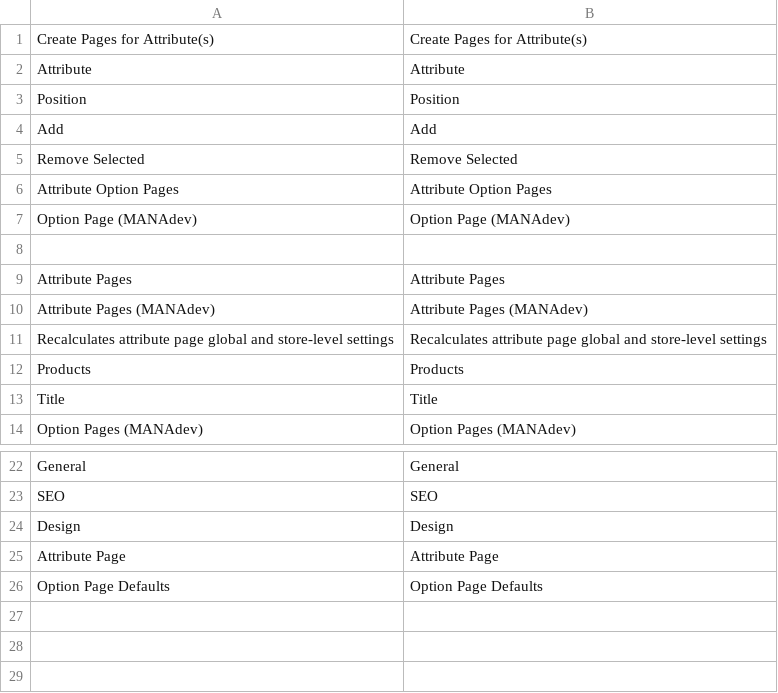
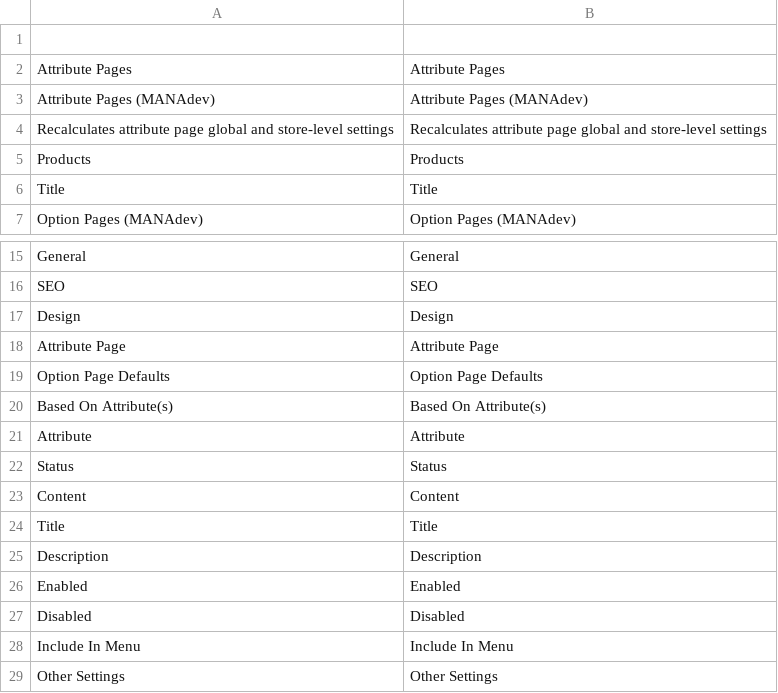
Before and after one commit to osmianski/manadev-magento, a CSV file: extensions/Mana/AttributePage/translate.csv, drawn as a sheet; only a part is shown, gaps mark what is left out.

Commit message:
Attribute pages: attribute and general tabs

```diff
--- a/extensions/Mana/AttributePage/translate.csv
+++ b/extensions/Mana/AttributePage/translate.csv
@@ -1,8 +1 @@
-"Create Pages for Attribute(s)","Create Pages for Attribute(s)"
-"Attribute","Attribute"
-"Position","Position"
-"Add","Add"
-"Remove Selected","Remove Selected"
-"Attribute Option Pages","Attribute Option Pages"
-"Option Page (MANAdev)","Option Page (MANAdev)"
 
@@ -26 +19,11 @@
 "Option Page Defaults","Option Page Defaults"
+"Based On Attribute(s)","Based On Attribute(s)"
+"Attribute","Attribute"
+"Status","Status"
+"Content","Content"
+"Title","Title"
+"Description","Description"
+"Enabled","Enabled"
+"Disabled","Disabled"
+"Include In Menu","Include In Menu"
+"Other Settings","Other Settings"
```
Also changed, not shown: 5 other files.
